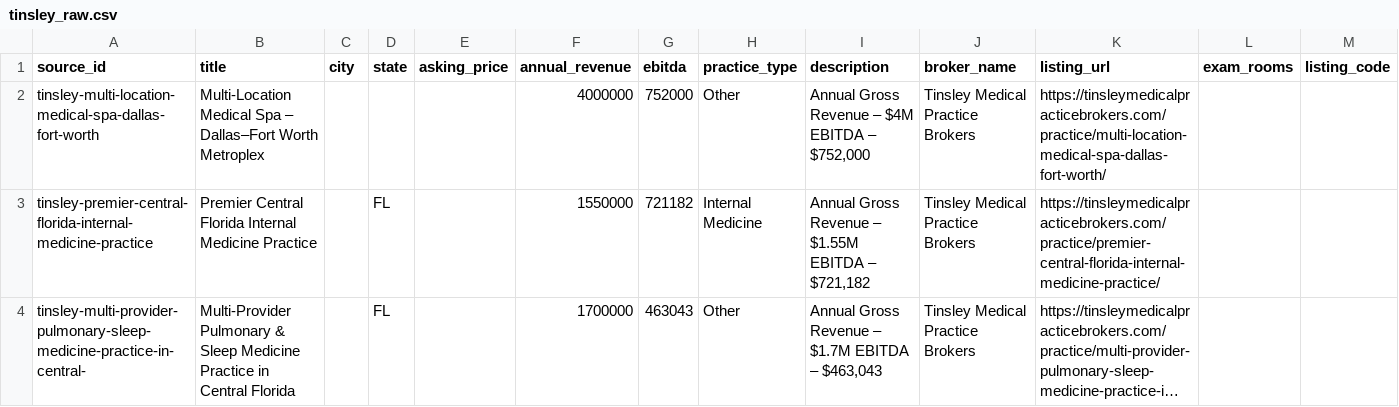
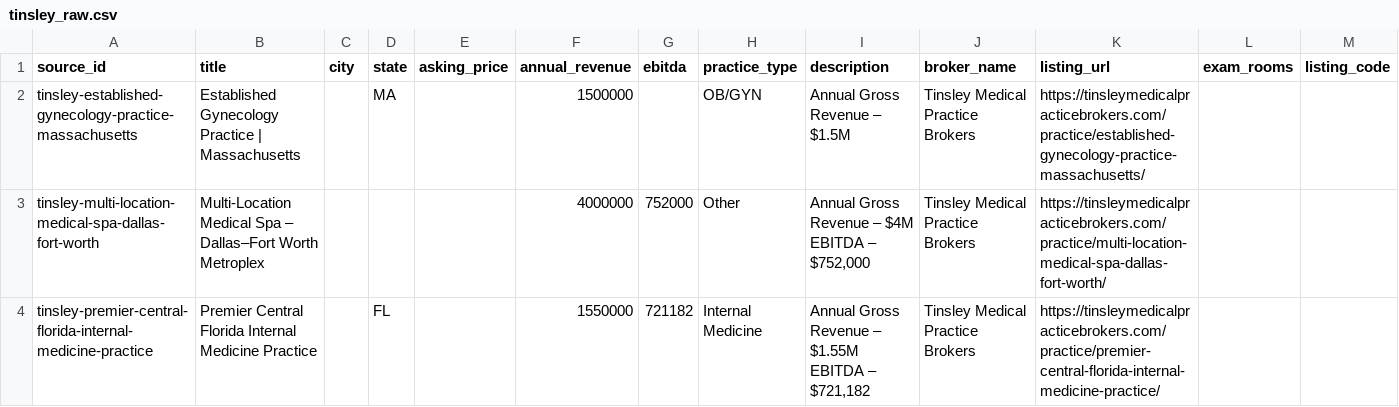
Before and after one commit to DentalAI22/medical-market-scrapers, a CSV file: output/tinsley_raw.csv, drawn as a sheet; only a part is shown; the shorter side is filled out with more unchanged rows; long unchanged cells end in ….

Commit message:
chore(medical): refresh listings 2026-08-01T10:58Z

```diff
--- a/output/tinsley_raw.csv
+++ b/output/tinsley_raw.csv
@@ -1,2 +1,3 @@
 source_id,title,city,state,asking_price,annual_revenue,ebitda,practice_type,description,broker_name,listing_url,exam_rooms,listing_code
+tinsley-established-gynecology-practice-massachusetts,Established Gynecology Practice | Massachusetts,,MA,,1500000,,OB/GYN,Annual Gross Revenue – $1.5M,Tinsley Medical Practice Brokers,https://tinsleymedicalpracticebrokers.com/practice/established-gynecology-practice-massachusetts/,,
 tinsley-multi-location-medical-spa-dallas-fort-worth,Multi-Location Medical Spa – Dallas–Fort Worth Metroplex,,,,4000000,752000,Other,"Annual Gross Revenue – $4M EBITDA – $752,000",Tinsley Medical Practice Brokers,https://tinsleymedicalpracticebrokers.com/practice/multi-location-medical-spa-dallas-fort-worth/,,
```
Also changed, not shown: 3 other files.
